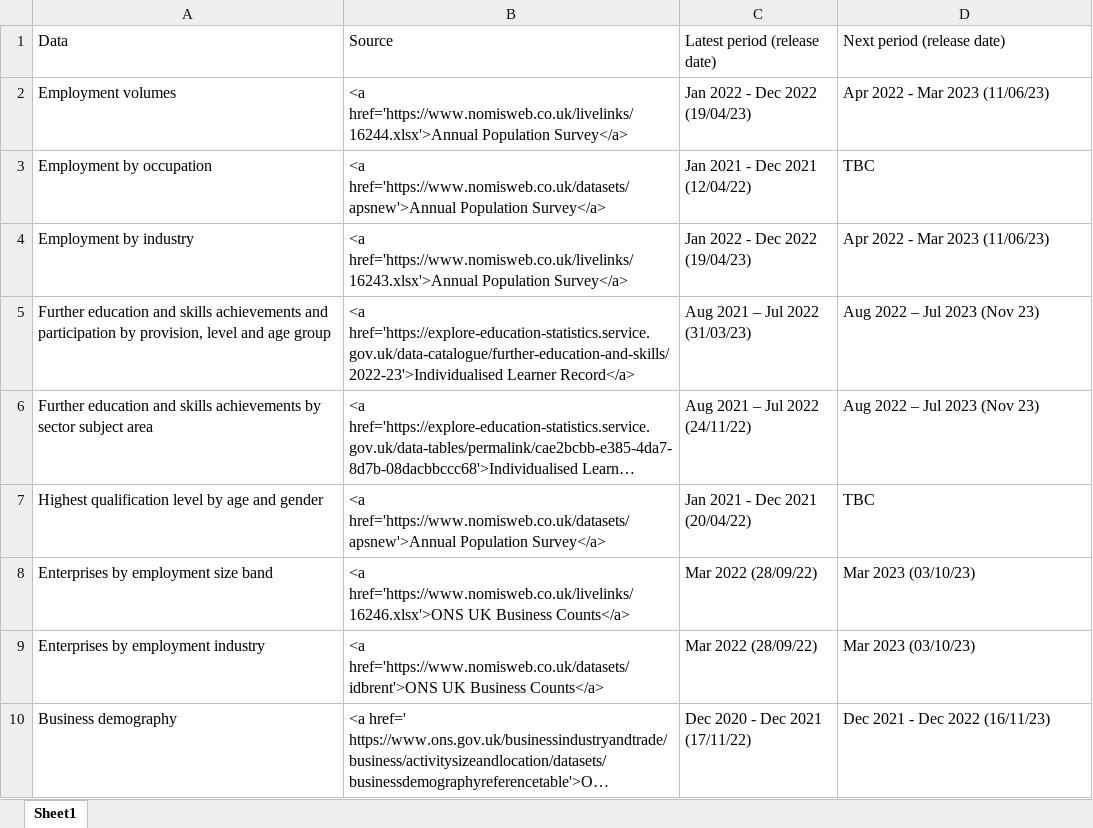
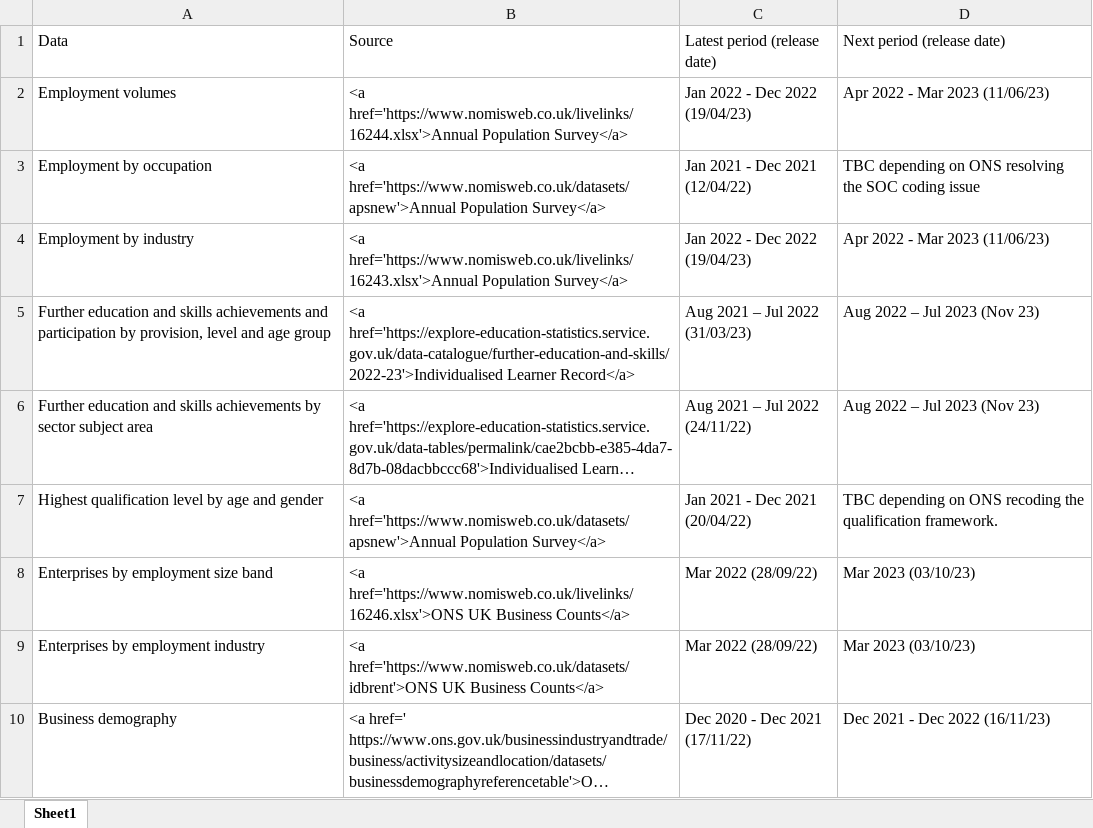
Before and after one commit to dfe-analytical-services/lsip_dashboard, an Excel workbook: Data/3-1_DataTable/DataTable.xlsx, sheet Sheet1, drawn as a sheet; only a part is shown; long unchanged cells end in …; values as stored, in another font and other column widths than the file's, no borders; the diff names each change by its address in the sheet, - before the commit and + after, or states it on an @@ line.

```diff
--- a/Data/3-1_DataTable/DataTable.xlsx (sheet Sheet1)
+++ b/Data/3-1_DataTable/DataTable.xlsx (sheet Sheet1)
-D3: TBC
+D3: TBC depending on ONS resolving the SOC coding issue
-D7: TBC
+D7: TBC depending on ONS recoding the qualification framework.
```
Also changed, not shown: Data/3-2_dataText/dataText.xlsx, 13 other files.
